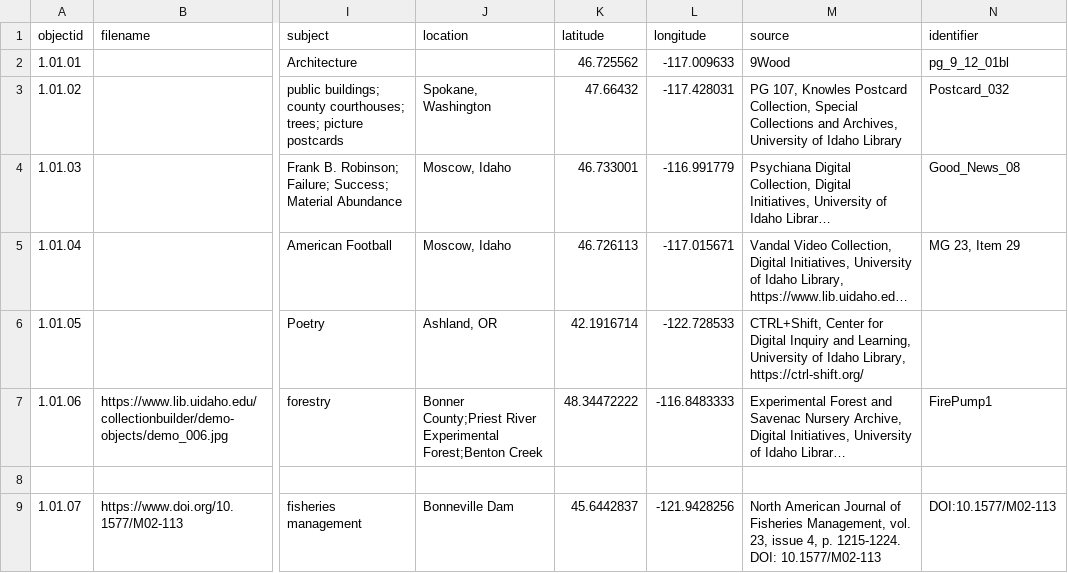
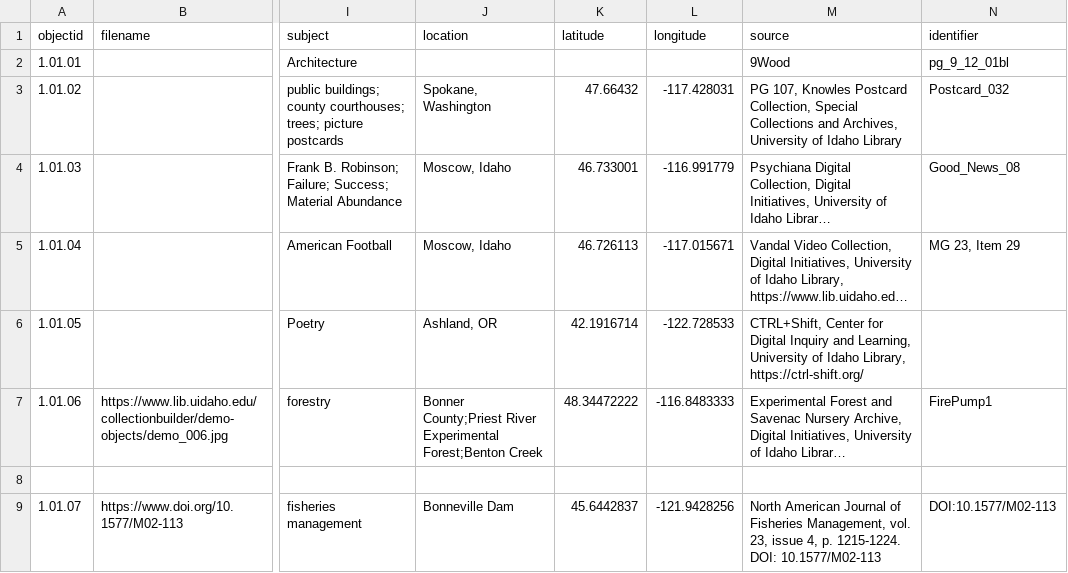
Before and after one commit to envd-ucb/dem, a CSV file: _data/demo-metadata.csv, drawn as a sheet; only a part is shown, gaps mark what is left out; long unchanged cells end in …; the diff names each change by its address in the sheet, - before the commit and + after, or states it on an @@ line.

Commit message:
Update demo-metadata.csv
removed lat/long values, L3

```diff
--- a/_data/demo-metadata.csv
+++ b/_data/demo-metadata.csv
-K2 (latitude): 46.725562
+K2 (latitude): (empty)
-L2 (longitude): -117.009633
+L2 (longitude): (empty)
```
